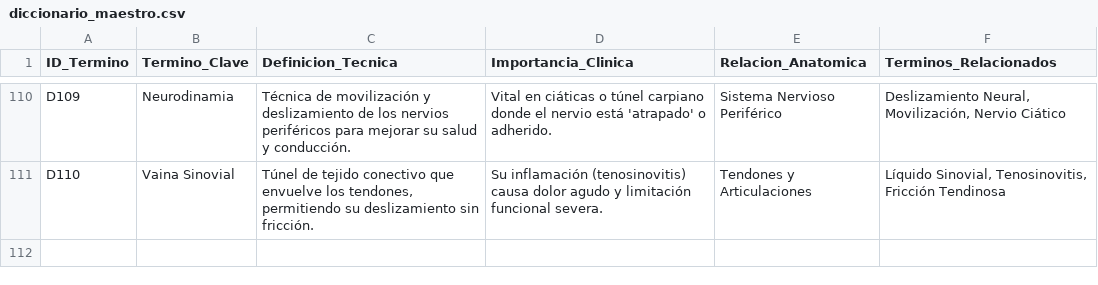
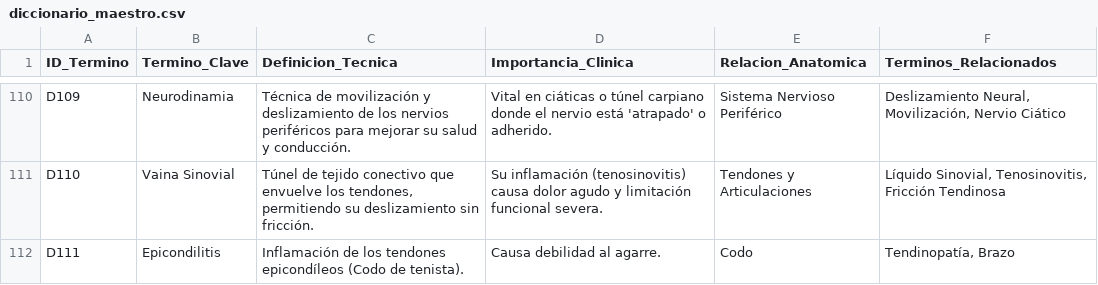
Before and after one commit to CJPANTA/cj-project, a CSV file: BASE_DATOS/03_CONFIG/diccionario_maestro.csv, drawn as a sheet; only a part is shown, gaps mark what is left out.

Commit message:
Add files via upload

```diff
--- a/BASE_DATOS/03_CONFIG/diccionario_maestro.csv
+++ b/BASE_DATOS/03_CONFIG/diccionario_maestro.csv
@@ -111 +111,2 @@ D109;Neurodinamia;Técnica de movilización y deslizamiento de los nervios perif
 D110;Vaina Sinovial;Túnel de tejido conectivo que envuelve los tendones, permitiendo su deslizamiento sin fricción.;Su inflamación (tenosinovitis) causa dolor agudo y limitación funcional severa.;Tendones y Articulaciones;Líquido Sinovial, Tenosinovitis, Fricción Tendinosa
+D111;Epicondilitis;Inflamación de los tendones epicondíleos (Codo de tenista).;Causa debilidad al agarre.;Codo;Tendinopatía, Brazo
```
